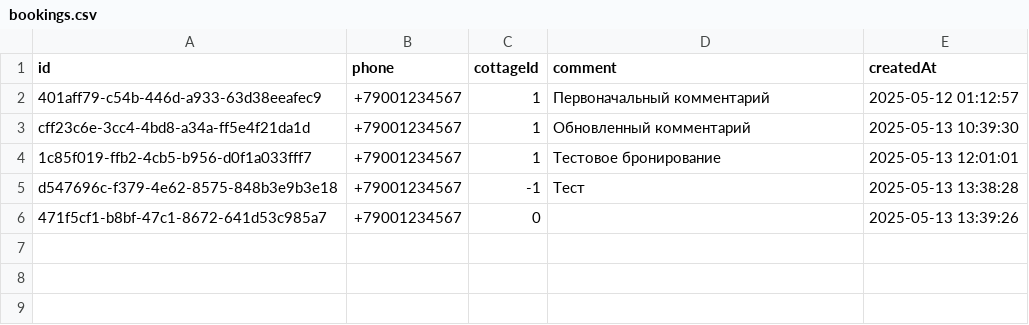
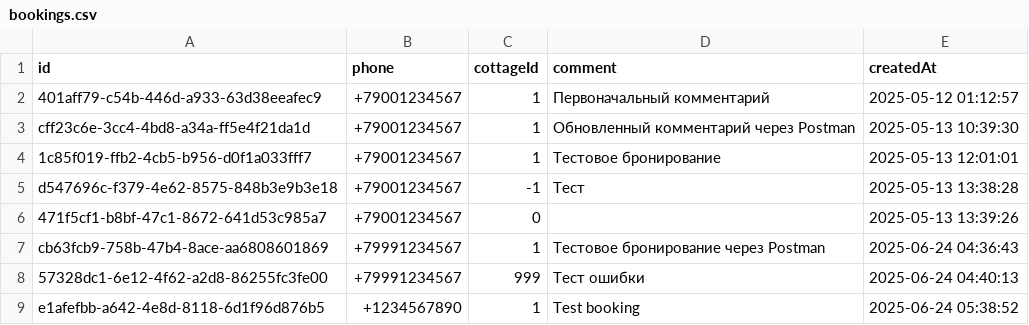
Before and after one commit to Patriot252017/FEIP, a CSV file: data/dev/bookings.csv, drawn as a sheet.

Commit message:
Adding PHPUnit tests

```diff
--- a/data/dev/bookings.csv
+++ b/data/dev/bookings.csv
@@ -2,3 +2,3 @@ id,phone,cottageId,comment,createdAt
 401aff79-c54b-446d-a933-63d38eeafec9,+79001234567,1,"Первоначальный комментарий","2025-05-12 01:12:57"
-cff23c6e-3cc4-4bd8-a34a-ff5e4f21da1d,+79001234567,1,"Обновленный комментарий","2025-05-13 10:39:30"
+cff23c6e-3cc4-4bd8-a34a-ff5e4f21da1d,+79001234567,1,"Обновленный комментарий через Postman","2025-05-13 10:39:30"
 1c85f019-ffb2-4cb5-b956-d0f1a033fff7,+79001234567,1,"Тестовое бронирование","2025-05-13 12:01:01"
@@ -6 +6,4 @@ d547696c-f379-4e62-8575-848b3e9b3e18,+79001234567,-1,Тест,"2025-05-13 13:38:
 471f5cf1-b8bf-47c1-8672-641d53c985a7,+79001234567,0,,"2025-05-13 13:39:26"
+cb63fcb9-758b-47b4-8ace-aa6808601869,+79991234567,1,"Тестовое бронирование через Postman","2025-06-24 04:36:43"
+57328dc1-6e12-4f62-a2d8-86255fc3fe00,+79991234567,999,"Тест ошибки","2025-06-24 04:40:13"
+e1afefbb-a642-4e8d-8118-6d1f96d876b5,+1234567890,1,"Test booking","2025-06-24 05:38:52"
```
Also changed, not shown: 17 other files.
